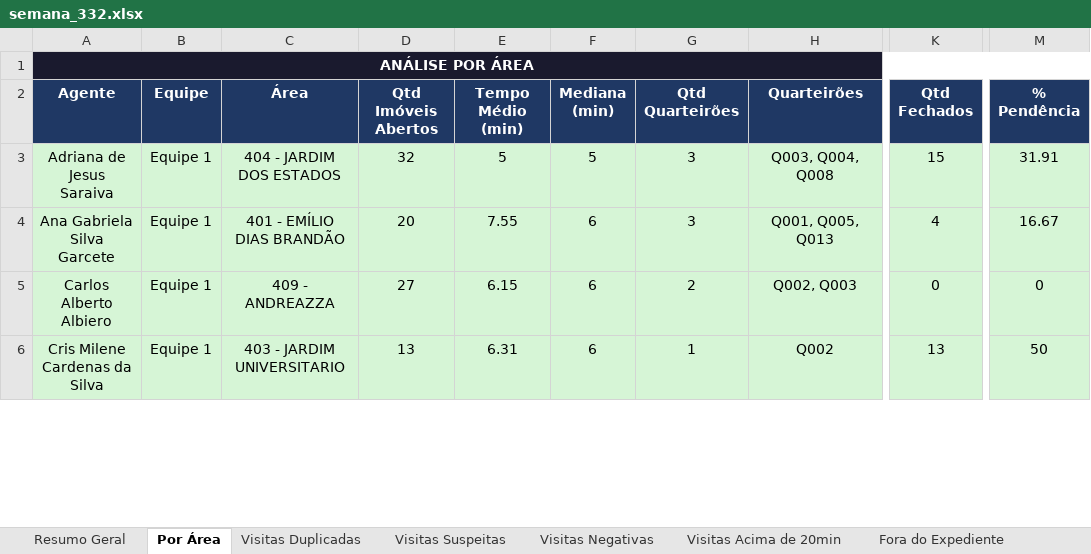
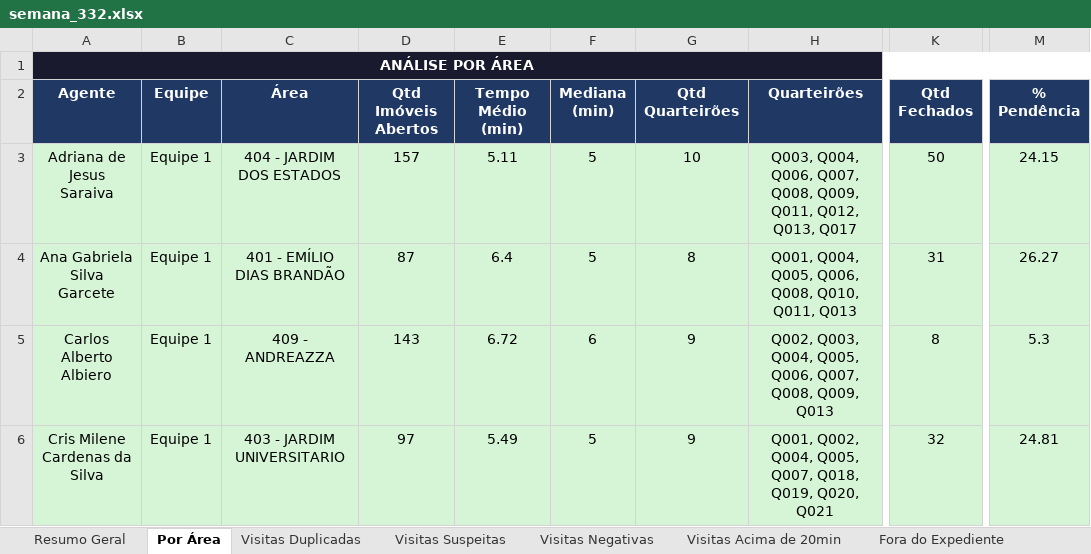
Before and after one commit to LucsDevPro/Sentinela, an Excel workbook: data/historico/semana_332.xlsx, sheet Por Área, drawn as a sheet; only a part is shown, gaps mark what is left out; values as stored, in another font and other column widths than the file's, no borders; the diff covers the shown part only; the diff names each change by its address in the sheet, - before the commit and + after, or states it on an @@ line.

```diff
--- a/data/historico/semana_332.xlsx (sheet Por Área)
+++ b/data/historico/semana_332.xlsx (sheet Por Área)
-D3 (Qtd Imóveis Abertos): 32
+D3 (Qtd Imóveis Abertos): 157
-E3 (Tempo Médio (min)): 5
+E3 (Tempo Médio (min)): 5.11
-G3 (Qtd Quarteirões): 3
+G3 (Qtd Quarteirões): 10
-H3 (Quarteirões): Q003, Q004, Q008
+H3 (Quarteirões): Q003, Q004, Q006, Q007, Q008, Q009, Q011, Q012, Q013, Q017
-K3 (Qtd Fechados): 15
+K3 (Qtd Fechados): 50
-M3 (% Pendência): 31.91
+M3 (% Pendência): 24.15
-D4 (Qtd Imóveis Abertos): 20
+D4 (Qtd Imóveis Abertos): 87
-E4 (Tempo Médio (min)): 7.55
+E4 (Tempo Médio (min)): 6.4
-F4 (Mediana (min)): 6
+F4 (Mediana (min)): 5
-G4 (Qtd Quarteirões): 3
+G4 (Qtd Quarteirões): 8
-H4 (Quarteirões): Q001, Q005, Q013
+H4 (Quarteirões): Q001, Q004, Q005, Q006, Q008, Q010, Q011, Q013
-K4 (Qtd Fechados): 4
+K4 (Qtd Fechados): 31
-M4 (% Pendência): 16.67
+M4 (% Pendência): 26.27
-D5 (Qtd Imóveis Abertos): 27
+D5 (Qtd Imóveis Abertos): 143
-E5 (Tempo Médio (min)): 6.15
+E5 (Tempo Médio (min)): 6.72
-G5 (Qtd Quarteirões): 2
+G5 (Qtd Quarteirões): 9
-H5 (Quarteirões): Q002, Q003
+H5 (Quarteirões): Q002, Q003, Q004, Q005, Q006, Q007, Q008, Q009, Q013
-K5 (Qtd Fechados): 0
+K5 (Qtd Fechados): 8
-M5 (% Pendência): 0
+M5 (% Pendência): 5.3
-D6 (Qtd Imóveis Abertos): 13
+D6 (Qtd Imóveis Abertos): 97
-E6 (Tempo Médio (min)): 6.31
+E6 (Tempo Médio (min)): 5.49
-F6 (Mediana (min)): 6
+F6 (Mediana (min)): 5
-G6 (Qtd Quarteirões): 1
+G6 (Qtd Quarteirões): 9
-H6 (Quarteirões): Q002
+H6 (Quarteirões): Q001, Q002, Q004, Q005, Q007, Q018, Q019, Q020, Q021
-K6 (Qtd Fechados): 13
+K6 (Qtd Fechados): 32
-M6 (% Pendência): 50
+M6 (% Pendência): 24.81
```
Also changed, not shown: 5 added rows, 224 edited cells and cell formats elsewhere in this sheet, sheet Ranking, sheet Resumo Geral, sheet Ausências, sheet Recusados e Pendências, sheet Visitas Suspeitas, sheet Fora do Expediente, 2 more sheets, data/Analise_Consolidada.xlsx, data/historico/semana_331.xlsx, 31 other files.
